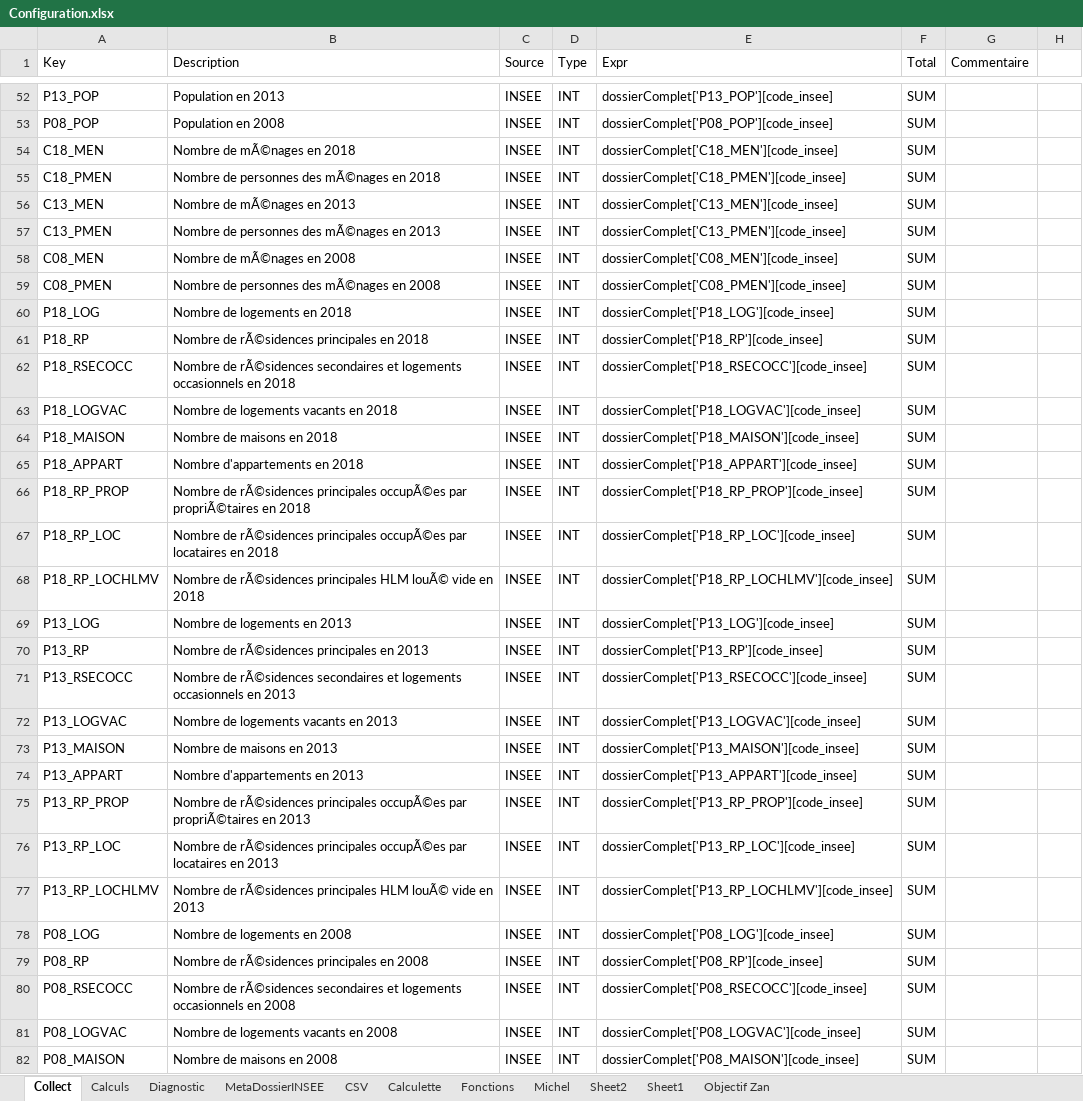
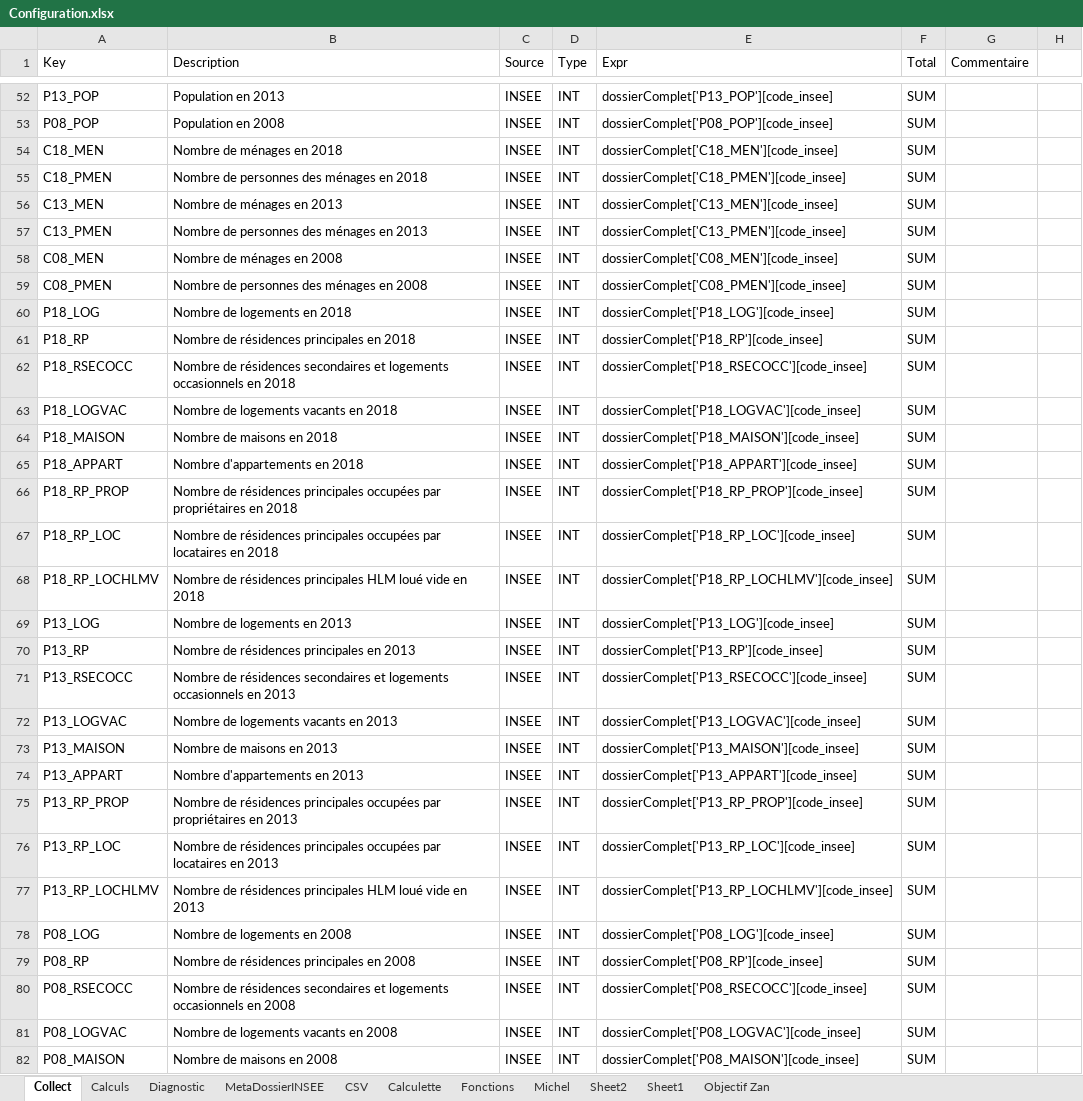
Before and after one commit to bheuse/ConsommationFonciere, an Excel workbook: input/Configuration.xlsx, sheet Collect, drawn as a sheet; only a part is shown, gaps mark what is left out; values as stored, in another font and other column widths than the file's, no borders; the diff covers the shown part only; the diff names each change by its address in the sheet, - before the commit and + after, or states it on an @@ line.

```diff
--- a/input/Configuration.xlsx (sheet Collect)
+++ b/input/Configuration.xlsx (sheet Collect)
-B54 (Description): Nombre de mÃ©nages en 2018
+B54 (Description): Nombre de ménages en 2018
-B55 (Description): Nombre de personnes des mÃ©nages en 2018
+B55 (Description): Nombre de personnes des ménages en 2018
-B56 (Description): Nombre de mÃ©nages en 2013
+B56 (Description): Nombre de ménages en 2013
-B57 (Description): Nombre de personnes des mÃ©nages en 2013
+B57 (Description): Nombre de personnes des ménages en 2013
-B58 (Description): Nombre de mÃ©nages en 2008
+B58 (Description): Nombre de ménages en 2008
-B59 (Description): Nombre de personnes des mÃ©nages en 2008
+B59 (Description): Nombre de personnes des ménages en 2008
-B61 (Description): Nombre de rÃ©sidences principales en 2018
+B61 (Description): Nombre de résidences principales en 2018
-B62 (Description): Nombre de rÃ©sidences secondaires et…
+B62 (Description): Nombre de résidences secondaires et…
-B66 (Description): Nombre de rÃ©sidences principales occupÃ©es par propriÃ©taires en 2018
+B66 (Description): Nombre de résidences principales occupées par propriétaires en 2018
-B67 (Description): Nombre de rÃ©sidences principales occupÃ©es par locataires…
+B67 (Description): Nombre de résidences principales occupées par locataires…
-B68 (Description): Nombre de rÃ©sidences principales HLM louÃ© vide en…
+B68 (Description): Nombre de résidences principales HLM loué vide en…
-B70 (Description): Nombre de rÃ©sidences principales en 2013
+B70 (Description): Nombre de résidences principales en 2013
-B71 (Description): Nombre de rÃ©sidences secondaires et…
+B71 (Description): Nombre de résidences secondaires et…
-B75 (Description): Nombre de rÃ©sidences principales occupÃ©es par propriÃ©taires en 2013
+B75 (Description): Nombre de résidences principales occupées par propriétaires en 2013
-B76 (Description): Nombre de rÃ©sidences principales occupÃ©es par locataires…
+B76 (Description): Nombre de résidences principales occupées par locataires…
-B77 (Description): Nombre de rÃ©sidences principales HLM louÃ© vide en…
+B77 (Description): Nombre de résidences principales HLM loué vide en…
-B79 (Description): Nombre de rÃ©sidences principales en 2008
+B79 (Description): Nombre de résidences principales en 2008
-B80 (Description): Nombre de rÃ©sidences secondaires et…
+B80 (Description): Nombre de résidences secondaires et…
```
Also changed, not shown: 9 edited cells elsewhere in this sheet, 4 other files.
